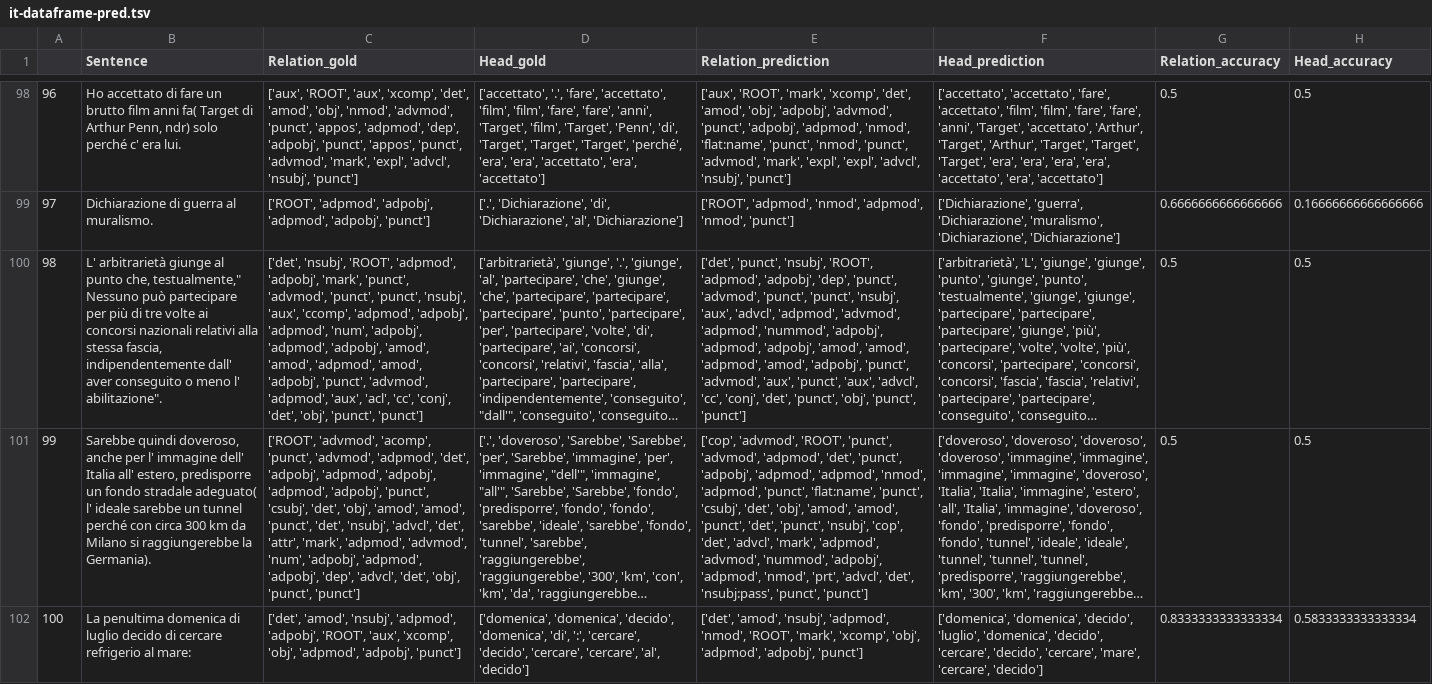
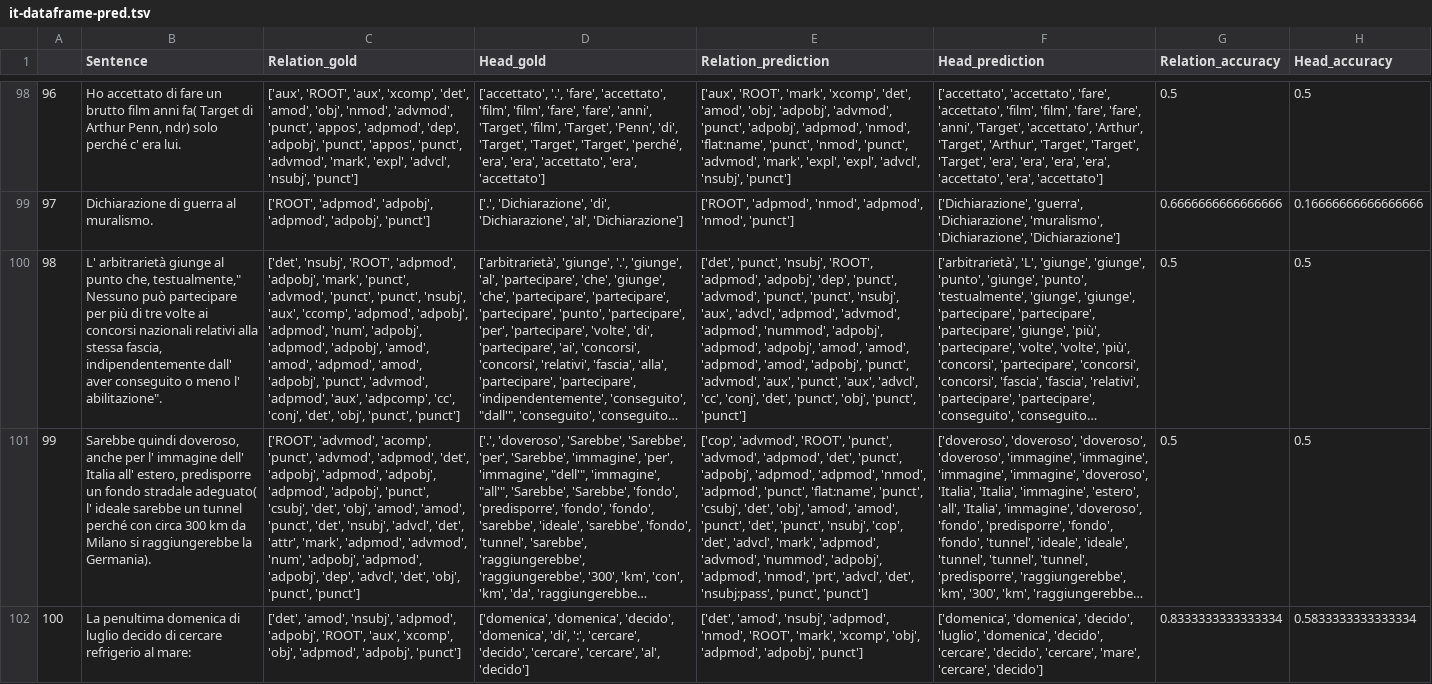
Before and after one commit to Remo14/NLP_course, a TSV file: ex2/results/it-dataframe-pred.tsv, drawn as a sheet; only a part is shown, gaps mark what is left out; long unchanged cells end in …; the diff covers the shown part only; the diff names each change by its address in the sheet, - before the commit and + after, or states it on an @@ line.

```diff
--- a/ex2/results/it-dataframe-pred.tsv
+++ b/ex2/results/it-dataframe-pred.tsv
-C100 (Relation_gold): …'adpmod', 'aux', 'acl', 'cc', 'conj',…
+C100 (Relation_gold): …'adpmod', 'aux', 'adpcomp', 'cc', 'conj',…
```
Also changed, not shown: 17 edited cells elsewhere in this file, ex2/data/gold/es-dataframe-gold.tsv, ex2/data/gold/it-dataframe-gold.tsv, 2 other files.
